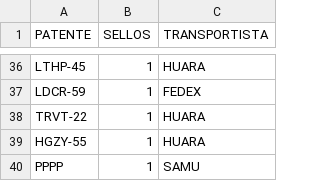
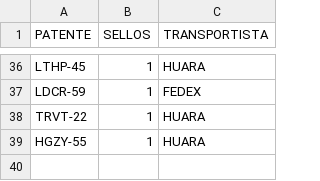
Before and after one commit to SamuelGavilan/BDFSP, a CSV file: BDpatentes.csv, drawn as a sheet; only a part is shown, gaps mark what is left out; the diff names each change by its address in the sheet, - before the commit and + after, or states it on an @@ line.

Commit message:
Update BDpatentes.csv

```diff
--- a/BDpatentes.csv
+++ b/BDpatentes.csv
-row 40: PPPP | 1 | SAMU
```
